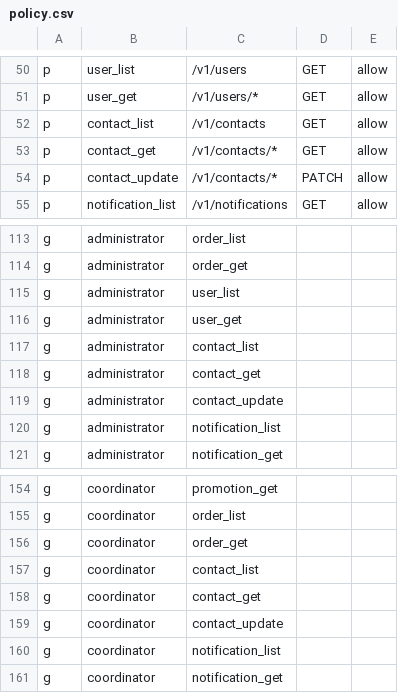
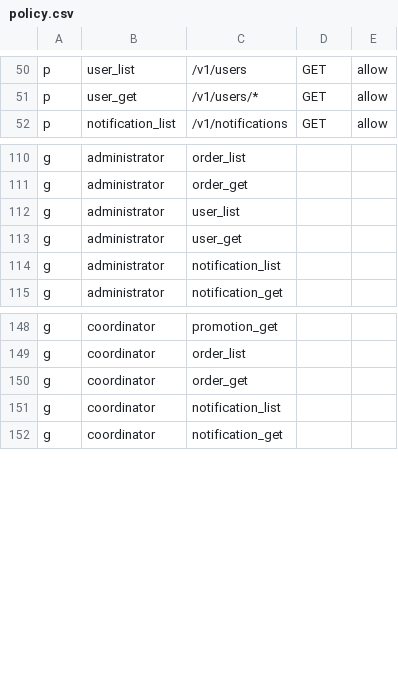
Before and after one commit to and-period/furumaru, a CSV file: api/config/gateway/admin/rbac/policy.csv, drawn as a sheet; only a part is shown, gaps mark what is left out.

Commit message:
remove admin code

```diff
--- a/api/config/gateway/admin/rbac/policy.csv
+++ b/api/config/gateway/admin/rbac/policy.csv
@@ -51,5 +51,2 @@ p, user_list, /v1/users, GET, allow
 p, user_get, /v1/users/*, GET, allow
-p, contact_list, /v1/contacts, GET, allow
-p, contact_get, /v1/contacts/*, GET, allow
-p, contact_update, /v1/contacts/*, PATCH, allow
 p, notification_list, /v1/notifications, GET, allow
@@ -116,5 +113,2 @@ g, administrator, user_list
 g, administrator, user_get
-g, administrator, contact_list
-g, administrator, contact_get
-g, administrator, contact_update
 g, administrator, notification_list
@@ -156,5 +150,2 @@ g, coordinator, order_list
 g, coordinator, order_get
-g, coordinator, contact_list
-g, coordinator, contact_get
-g, coordinator, contact_update
 g, coordinator, notification_list
```
Also changed, not shown: 7 other files.
